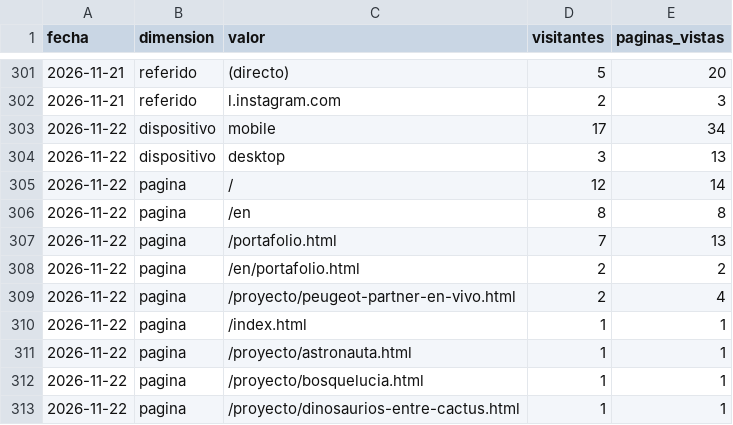
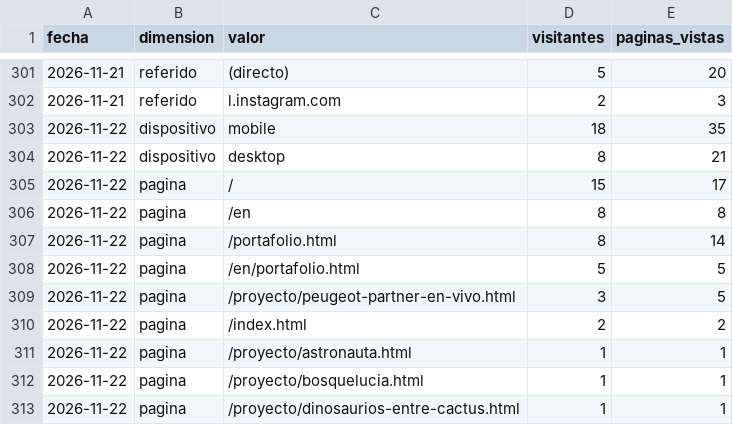
Before and after one commit to djsanchez48/conto-la-princesa, a CSV file: analytics/desglose.csv, drawn as a sheet; only a part is shown, gaps mark what is left out; the diff covers the shown part only.

```diff
--- a/analytics/desglose.csv
+++ b/analytics/desglose.csv
@@ -302,10 +302,10 @@ fecha,dimension,valor,visitantes,paginas_vistas
 2026-11-21,referido,l.instagram.com,2,3
-2026-11-22,dispositivo,mobile,17,34
-2026-11-22,dispositivo,desktop,3,13
-2026-11-22,pagina,/,12,14
+2026-11-22,dispositivo,mobile,18,35
+2026-11-22,dispositivo,desktop,8,21
+2026-11-22,pagina,/,15,17
 2026-11-22,pagina,/en,8,8
-2026-11-22,pagina,/portafolio.html,7,13
-2026-11-22,pagina,/en/portafolio.html,2,2
-2026-11-22,pagina,/proyecto/peugeot-partner-en-vivo.html,2,4
-2026-11-22,pagina,/index.html,1,1
+2026-11-22,pagina,/portafolio.html,8,14
+2026-11-22,pagina,/en/portafolio.html,5,5
+2026-11-22,pagina,/proyecto/peugeot-partner-en-vivo.html,3,5
+2026-11-22,pagina,/index.html,2,2
 2026-11-22,pagina,/proyecto/astronauta.html,1,1
```
Also changed, not shown: 17 added rows and 6 edited cells elsewhere in this file, analytics/diario.csv, analytics/ga4_diario.csv, 3 other files.
